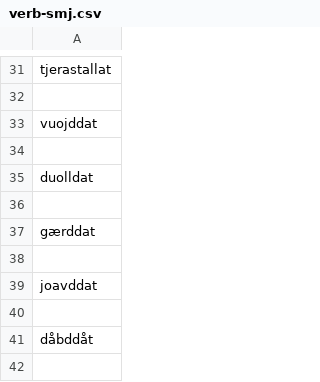
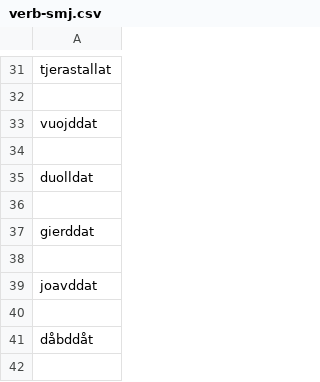
Before and after one commit to giellalt/dict-sme-smj, a CSV file: scripts/conversiondata/verb-smj.csv, drawn as a sheet; only a part is shown, gaps mark what is left out.

Commit message:
visse ord har visst æ→ie utan vokalharmoni

```diff
--- a/scripts/conversiondata/verb-smj.csv
+++ b/scripts/conversiondata/verb-smj.csv
@@ -36,3 +36,3 @@ duolldat
 
-gærddat
+gierddat
 
```
